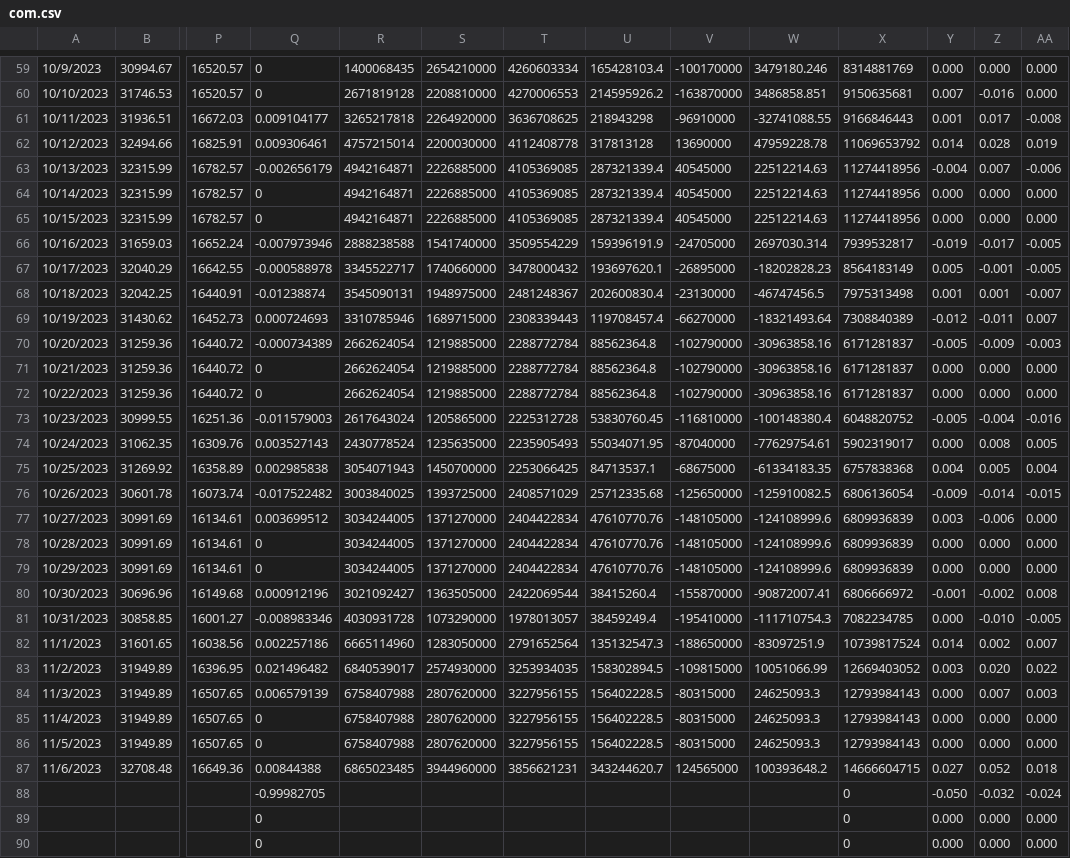
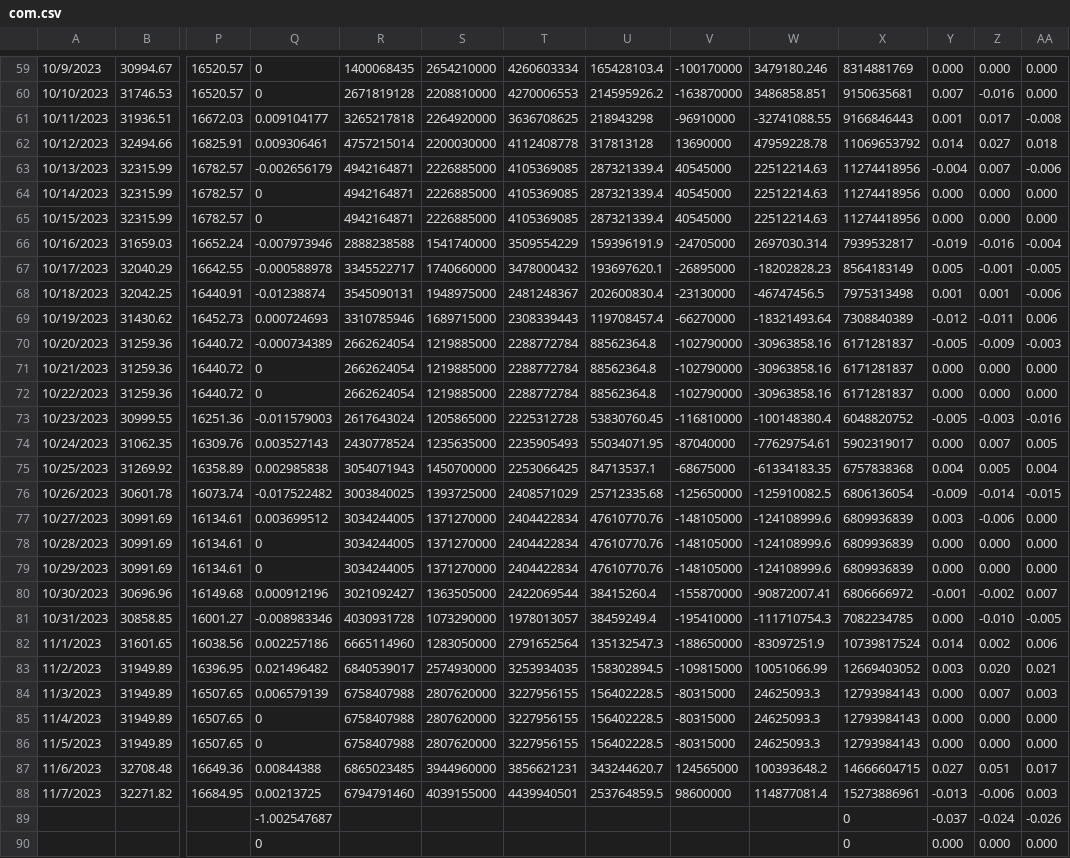
Before and after one commit to jjmerits/Dashboard, a CSV file: com.csv, drawn as a sheet; only a part is shown, gaps mark what is left out; the shorter side is filled out with more unchanged rows; removed rows and columns are numbered as before the commit, all else as after; rows hold the shown columns only; the diff covers the shown part only; the diff names each change by its address in the sheet, - before the commit and + after, or states it on an @@ line.

```diff
--- a/com.csv
+++ b/com.csv
-Z62: 0.028
+Z62: 0.027
-AA62: 0.019
+AA62: 0.018
-Z66: -0.017
+Z66: -0.016
-AA66: -0.005
+AA66: -0.004
-AA68: -0.007
+AA68: -0.006
-AA69: 0.007
+AA69: 0.006
-Z73: -0.004
+Z73: -0.003
-Z74: 0.008
+Z74: 0.007
-AA80: 0.008
+AA80: 0.007
-AA82: 0.007
+AA82: 0.006
-AA83: 0.022
+AA83: 0.021
-Z87: 0.052
+Z87: 0.051
-AA87: 0.018
+AA87: 0.017
-row 88:  |  |  | -0.99982705 |  |  |  |  |  |  | 0 | -0.050 | -0.032 | -0.024
+row 88: 11/7/2023 | 32271.82 | 16684.95 | 0.00213725 | 6794791460 | 4039155000 | 4439940501 | 253764859.5 | 98600000 | 114877081.4 | 15273886961 | -0.013 | -0.006 | 0.003
+row 89:  |  |  | -1.002547687 |  |  |  |  |  |  | 0 | -0.037 | -0.024 | -0.026
```
Also changed, not shown: 1 removed row and 9 edited cells elsewhere in this file, dash.csv.
